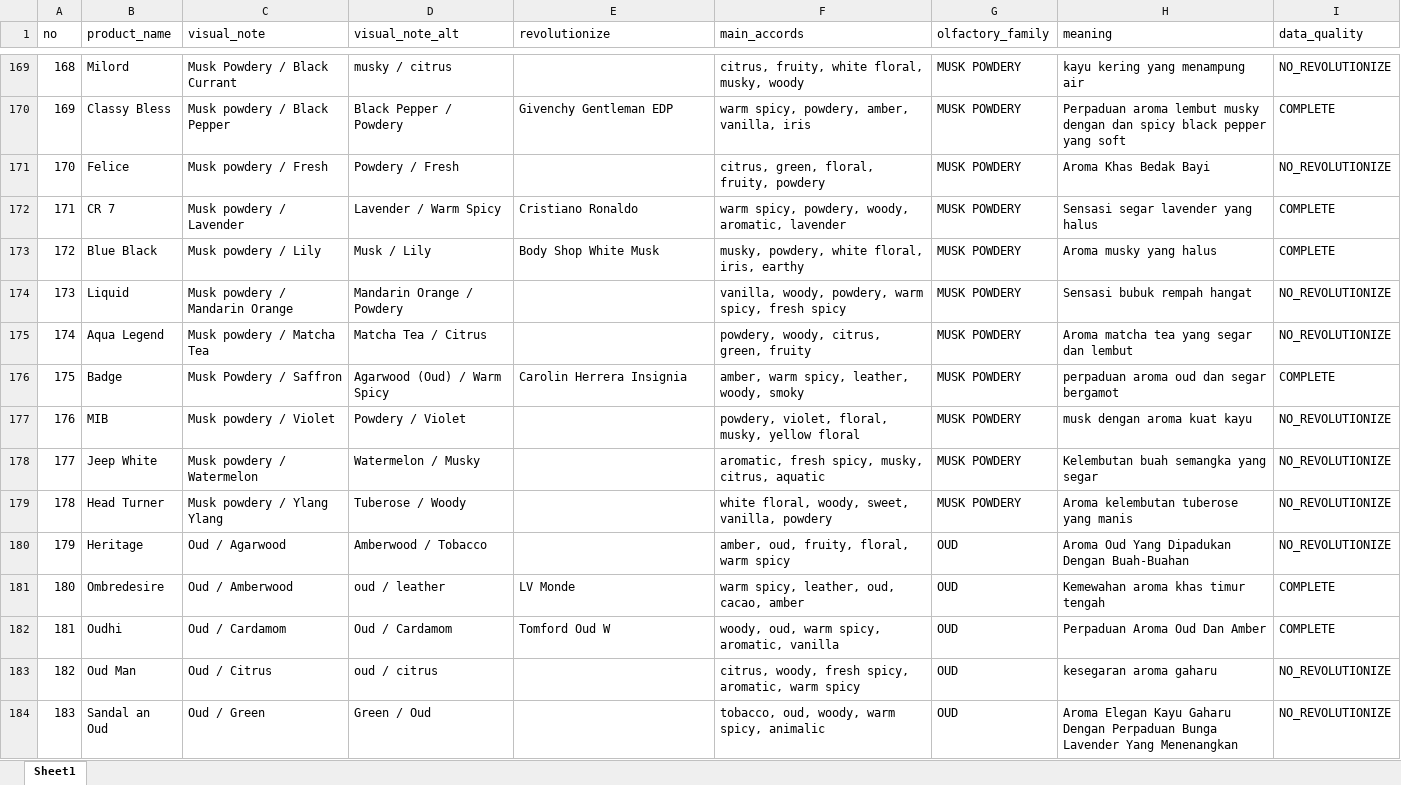
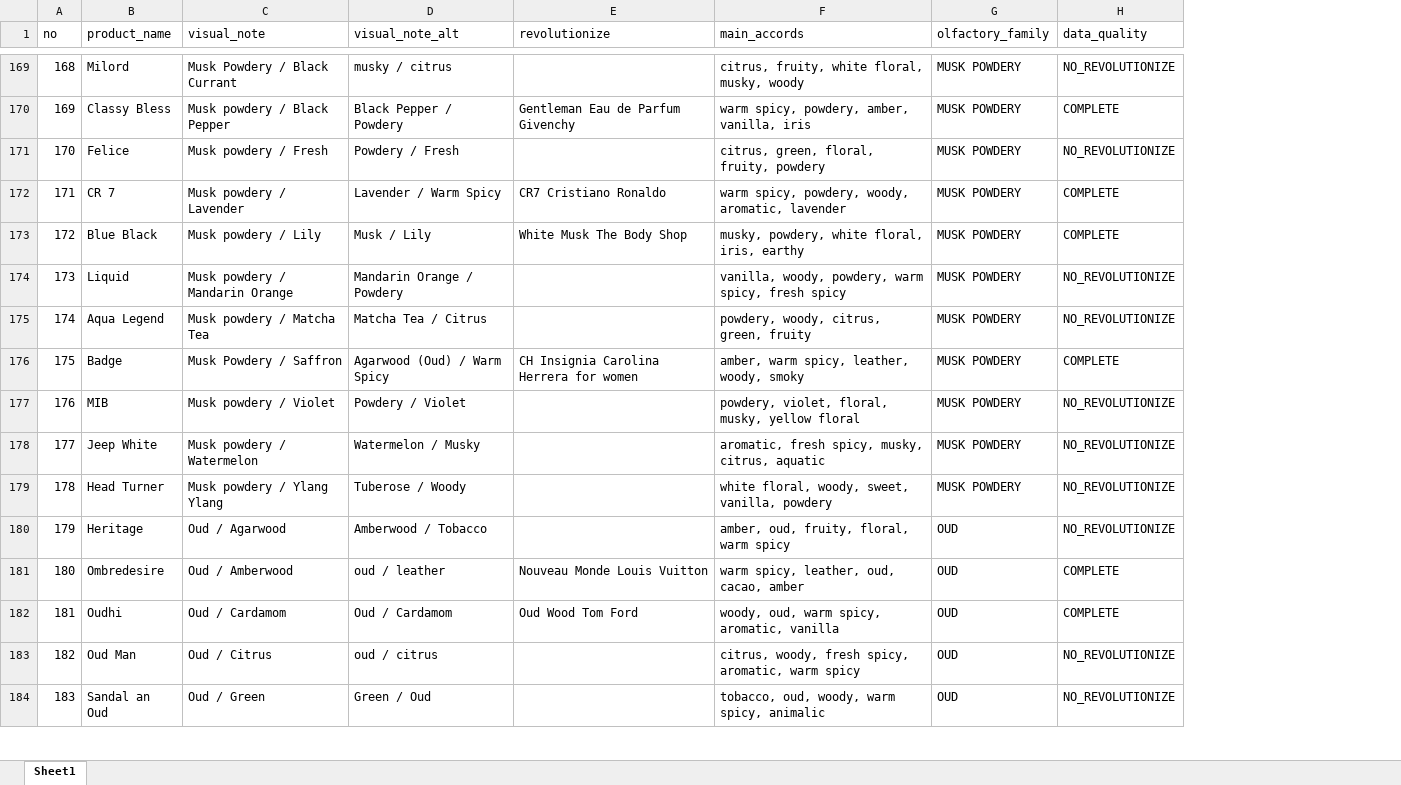
Before and after one commit to azamazri/order3, an Excel workbook: dataset-aromatique.xlsx, sheet Sheet1, drawn as a sheet; only a part is shown, gaps mark what is left out; values as stored, in another font and other column widths than the file's, no cell formats; the diff covers the shown part only; the diff names each change by its address in the sheet, - before the commit and + after, or states it on an @@ line.

```diff
--- a/dataset-aromatique.xlsx (sheet Sheet1)
+++ b/dataset-aromatique.xlsx (sheet Sheet1)
-column H (meaning), rows 169-184: kayu kering yang menampung air | Perpaduan aroma lembut musky dengan dan spicy black pepper yang soft | Aroma Khas Bedak Bayi | Sensasi segar lavender yang halus | Aroma musky yang halus | Sensasi bubuk rempah hangat | Aroma matcha tea yang segar dan lembut | perpaduan aroma oud dan segar bergamot | musk dengan aroma kuat kayu | Kelembutan buah semangka yang segar | Aroma kelembutan tuberose yang manis | Aroma Oud Yang Dipadukan Dengan Buah-Buahan | Kemewahan aroma khas timur tengah | Perpaduan Aroma Oud Dan Amber | kesegaran aroma gaharu | Aroma Elegan Kayu Gaharu Dengan Perpaduan Bunga Lavender Yang Menenangkan
-E170 (revolutionize): Givenchy Gentleman EDP
+E170 (revolutionize): Gentleman Eau de Parfum Givenchy
-E172 (revolutionize): Cristiano Ronaldo
+E172 (revolutionize): CR7 Cristiano Ronaldo
-E173 (revolutionize): Body Shop White Musk
+E173 (revolutionize): White Musk The Body Shop
-E176 (revolutionize): Carolin Herrera Insignia
+E176 (revolutionize): CH Insignia Carolina Herrera for women
-E181 (revolutionize): LV Monde
+E181 (revolutionize): Nouveau Monde Louis Vuitton
-E182 (revolutionize): Tomford Oud W
+E182 (revolutionize): Oud Wood Tom Ford
```
Also changed, not shown: 246 edited cells elsewhere in this sheet, cell formats, global_reference.xlsx, 50 other files.
